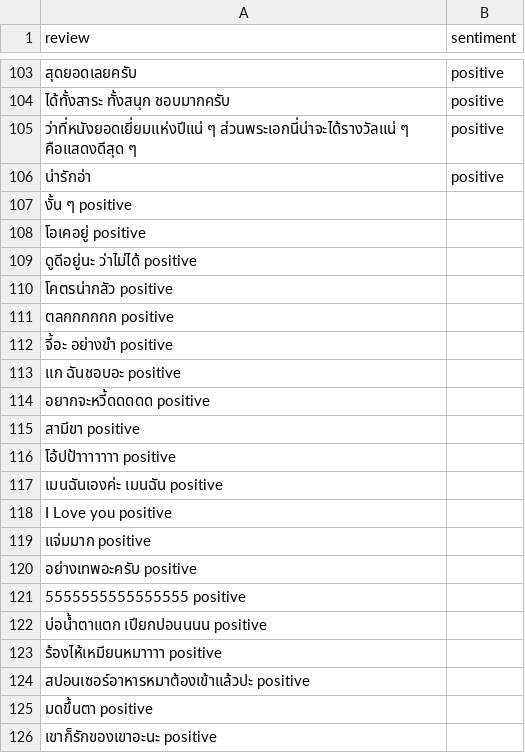
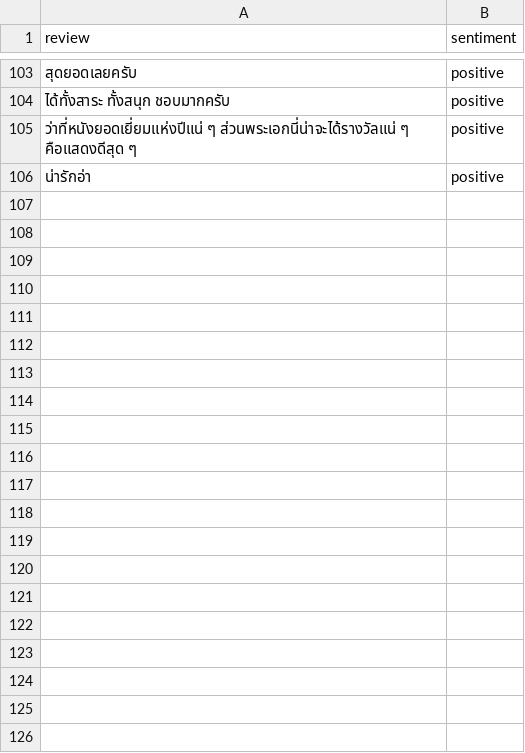
Before and after one commit to Ffiirrsstt/Movie-website-MongoDB-database-storage-version, a CSV file: server/model/datasetsReview/pos.csv, drawn as a sheet; only a part is shown, gaps mark what is left out; the diff names each change by its address in the sheet, - before the commit and + after, or states it on an @@ line.

```diff
--- a/server/model/datasetsReview/pos.csv
+++ b/server/model/datasetsReview/pos.csv
-row 107: งั้น ๆ positive
-row 108: โอเคอยู่ positive
-row 109: ดูดีอยู่นะ ว่าไม่ได้ positive
-row 110: โคตรน่ากลัว positive
-row 111: ตลกกกกกก positive
-row 112: จี้อะ อย่างขำ positive
-row 113: แก ฉันชอบอะ positive
-row 114: อยากจะหวี้ดดดดด positive
-row 115: สามีขา positive
-row 116: โอ้ปป้าาาาาาา positive
-row 117: เมนฉันเองค่ะ เมนฉัน positive
-row 118: I Love you positive
-row 119: แจ่มมาก positive
-row 120: อย่างเทพอะครับ positive
-row 121: 5555555555555555 positive
-row 122: บ่อน้ำตาแตก เปียกปอนนนน positive
-row 123: ร้องไห้เหมียนหมาาาา positive
-row 124: สปอนเซอร์อาหารหมาต้องเข้าแล้วปะ positive
-row 125: มดขึ้นตา positive
-row 126: เขาก็รักของเขาอะนะ positive
```
Also changed, not shown: server/model/Movies/movies.csv, server/model/datasetsReview/neq.csv, 15 other files.
